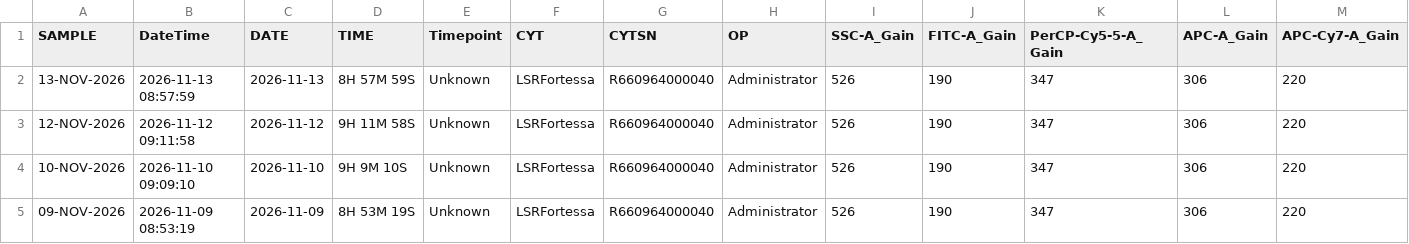
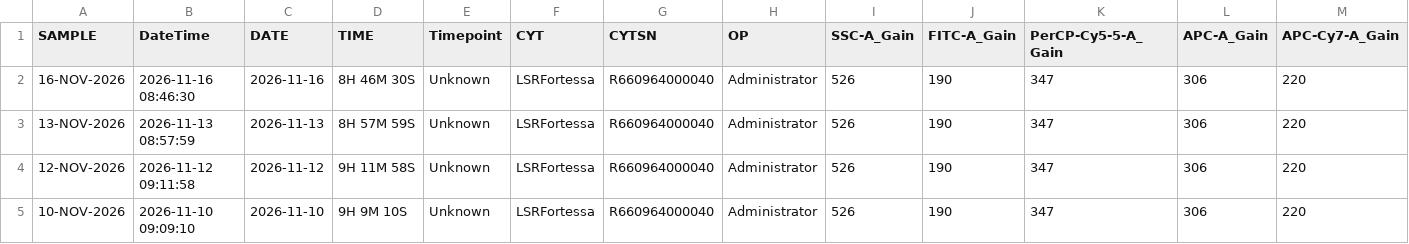
Before and after one commit to ncolven/InstrumentQC, a CSV file: data/Symphony-2/Archive/HolisticDataSymphony-2.csv, drawn as a sheet; only a part is shown; the shorter side is filled out with more unchanged rows; rows hold the shown columns only; the diff names each change by its address in the sheet, - before the commit and + after, or states it on an @@ line.

Commit message:
Update for Symphony-2 on 2026-11-16

```diff
--- a/data/Symphony-2/Archive/HolisticDataSymphony-2.csv
+++ b/data/Symphony-2/Archive/HolisticDataSymphony-2.csv
+row 2: 16-NOV-2026 | 2026-11-16 08:46:30 | 2026-11-16 | 8H 46M 30S | Unknown | LSRFortessa | R660964000040 | Administrator | 526 | 190 | 347 | 306 | 220
```
